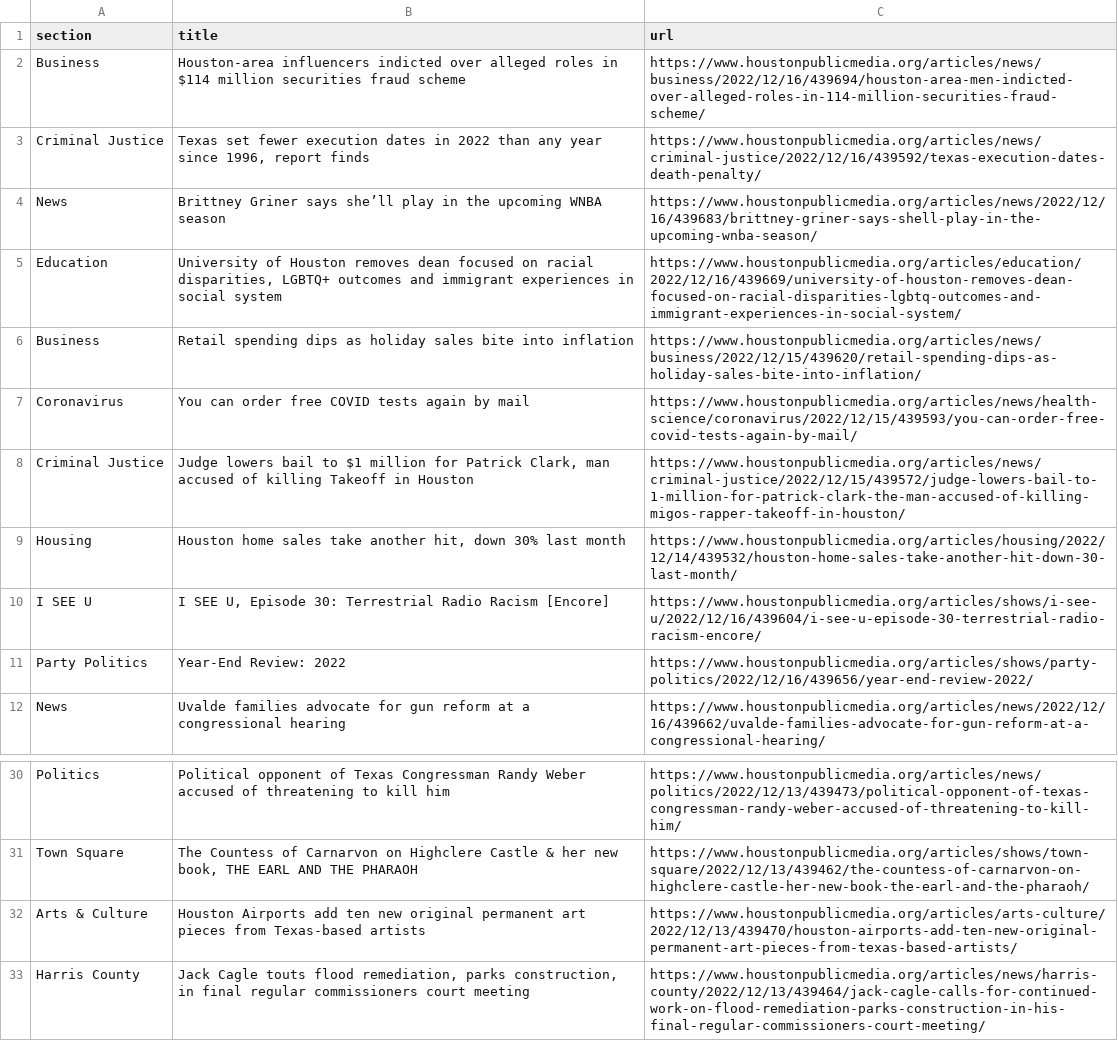
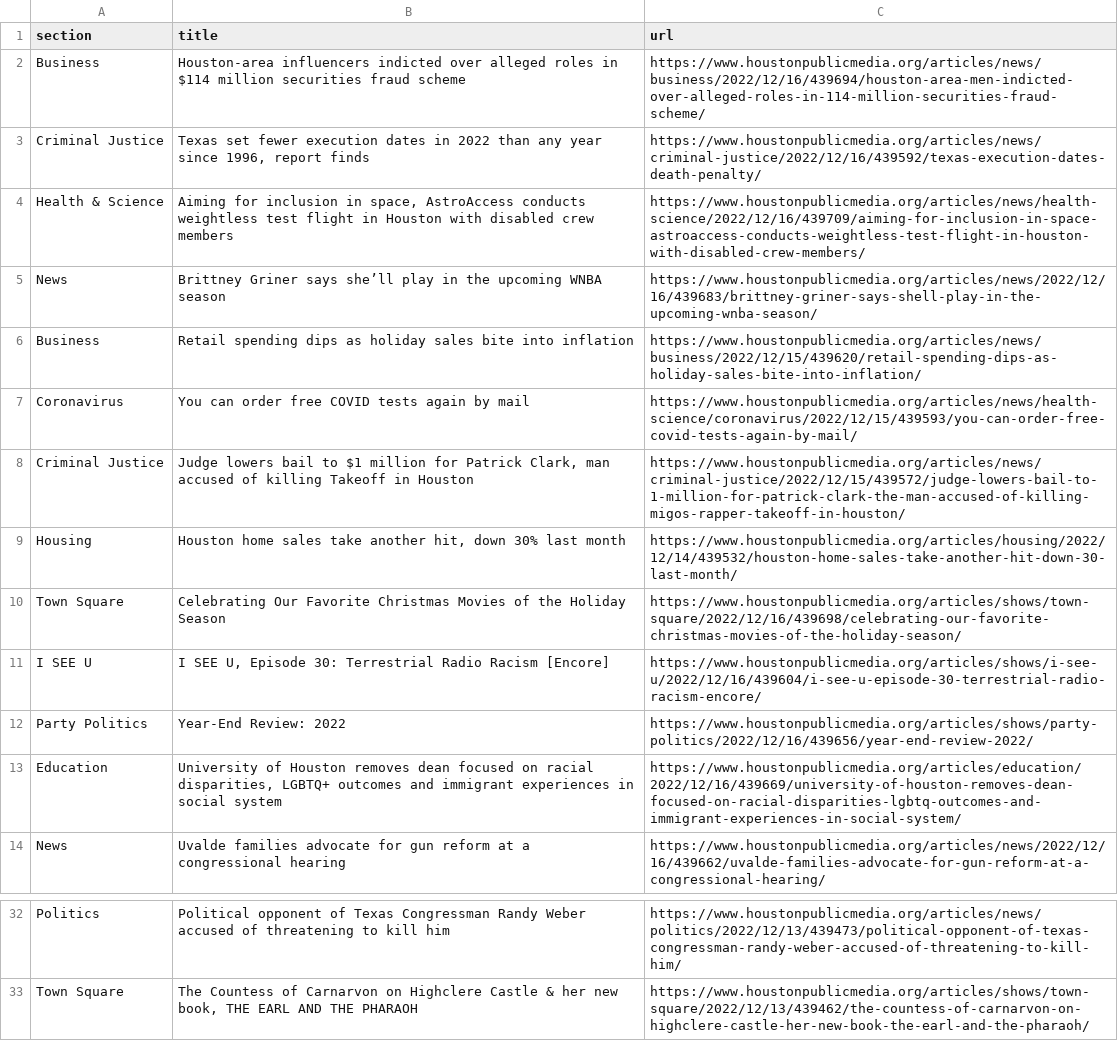
Before and after one commit to jessieblaeser/Autoscraper-Houston-NPR, a CSV file: npr.csv, drawn as a sheet; only a part is shown, gaps mark what is left out.

```diff
--- a/npr.csv
+++ b/npr.csv
@@ -3,4 +3,4 @@ Business,Houston-area influencers indicted over alleged roles in $114 million se
 Criminal Justice,"Texas set fewer execution dates in 2022 than any year since 1996, report finds",https://www.houstonpublicmedia.org/articles/news/criminal-justice/2022/12/16/439592/texas-execution-dates-death-penalty/
+Health & Science,"Aiming for inclusion in space, AstroAccess conducts weightless test flight in Houston with disabled crew members",https://www.houstonpublicmedia.org/articles/news/health-science/2022/12/16/439709/aiming-for-inclusion-in-space-astroaccess-conducts-weightless-test-flight-in-houston-with-disabled-crew-members/
 News,Brittney Griner says she’ll play in the upcoming WNBA season,https://www.houstonpublicmedia.org/articles/news/2022/12/16/439683/brittney-griner-says-shell-play-in-the-upcoming-wnba-season/
-Education,"University of Houston removes dean focused on racial disparities, LGBTQ+ outcomes and immigrant experiences in social system",https://www.houstonpublicmedia.org/articles/education/2022/12/16/439669/university-of-houston-removes-dean-focused-on-racial-disparities-lgbtq-outcomes-and-immigrant-experiences-in-social-system/
 Business,Retail spending dips as holiday sales bite into inflation,https://www.houstonpublicmedia.org/articles/news/business/2022/12/15/439620/retail-spending-dips-as-holiday-sales-bite-into-inflation/
@@ -9,4 +9,6 @@ Criminal Justice,"Judge lowers bail to $1 million for Patrick Clark, man accused
 Housing,"Houston home sales take another hit, down 30% last month",https://www.houstonpublicmedia.org/articles/housing/2022/12/14/439532/houston-home-sales-take-another-hit-down-30-last-month/
+Town Square,Celebrating Our Favorite Christmas Movies of the Holiday Season,https://www.houstonpublicmedia.org/articles/shows/town-square/2022/12/16/439698/celebrating-our-favorite-christmas-movies-of-the-holiday-season/
 I SEE U,"I SEE U, Episode 30: Terrestrial Radio Racism [Encore]",https://www.houstonpublicmedia.org/articles/shows/i-see-u/2022/12/16/439604/i-see-u-episode-30-terrestrial-radio-racism-encore/
 Party Politics,Year-End Review: 2022,https://www.houstonpublicmedia.org/articles/shows/party-politics/2022/12/16/439656/year-end-review-2022/
+Education,"University of Houston removes dean focused on racial disparities, LGBTQ+ outcomes and immigrant experiences in social system",https://www.houstonpublicmedia.org/articles/education/2022/12/16/439669/university-of-houston-removes-dean-focused-on-racial-disparities-lgbtq-outcomes-and-immigrant-experiences-in-social-system/
 News,Uvalde families advocate for gun reform at a congressional hearing,https://www.houstonpublicmedia.org/articles/news/2022/12/16/439662/uvalde-families-advocate-for-gun-reform-at-a-congressional-hearing/
@@ -31,3 +33 @@ Politics,Political opponent of Texas Congressman Randy Weber accused of threaten
 Town Square,"The Countess of Carnarvon on Highclere Castle & her new book, THE EARL AND THE PHARAOH",https://www.houstonpublicmedia.org/articles/shows/town-square/2022/12/13/439462/the-countess-of-carnarvon-on-highclere-castle-her-new-book-the-earl-and-the-pharaoh/
-Arts & Culture,Houston Airports add ten new original permanent art pieces from Texas-based artists,https://www.houstonpublicmedia.org/articles/arts-culture/2022/12/13/439470/houston-airports-add-ten-new-original-permanent-art-pieces-from-texas-based-artists/
-Harris County,"Jack Cagle touts flood remediation, parks construction, in final regular commissioners court meeting",https://www.houstonpublicmedia.org/articles/news/harris-county/2022/12/13/439464/jack-cagle-calls-for-continued-work-on-flood-remediation-parks-construction-in-his-final-regular-commissioners-court-meeting/
```
